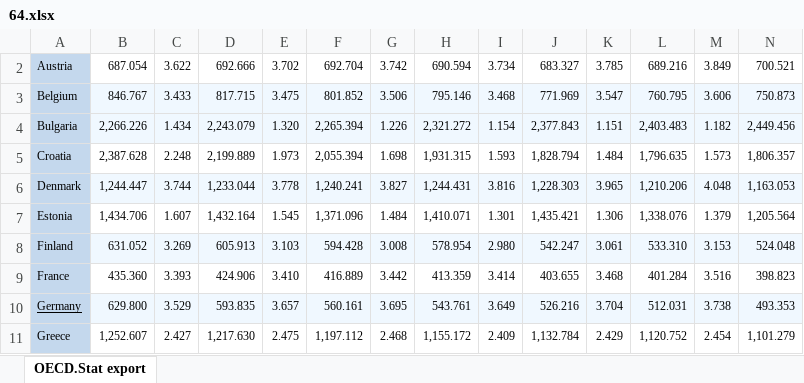
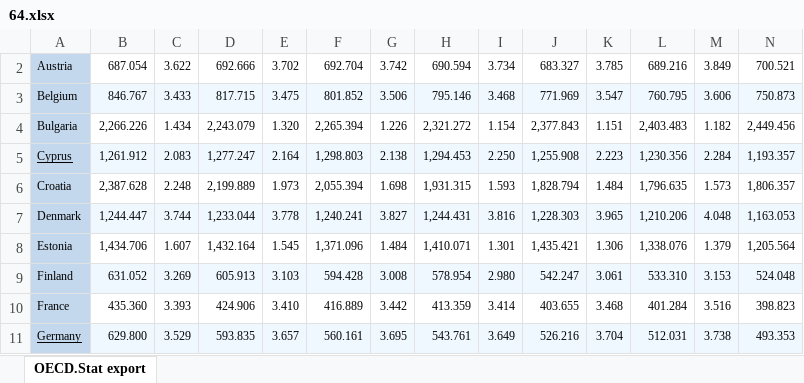
Before and after one commit to gCascone01/Analisi_Statistica_DPDFP, an Excel workbook: Datasets/European-Country/64.xlsx, sheet OECD.Stat export, drawn as a sheet; only a part is shown; the shorter side is filled out with more unchanged rows; values as stored, in another font and other column widths than the file's, no borders; rows hold the shown columns only; the diff covers the shown part only; the diff names each change by its address in the sheet, - before the commit and + after, or states it on an @@ line.

```diff
--- a/Datasets/European-Country/64.xlsx (sheet OECD.Stat export)
+++ b/Datasets/European-Country/64.xlsx (sheet OECD.Stat export)
-B4:N4 fill: #F0F8FF
+B4:N4 fill: none
+row 5: Cyprus | 1,261.912 | 2.083 | 1,277.247 | 2.164 | 1,298.803 | 2.138 | 1,294.453 | 2.250 | 1,255.908 | 2.223 | 1,230.356 | 2.284 | 1,193.357
```
Also changed, not shown: cell formats elsewhere in this sheet, Datasets/European-Country/15-64.xlsx, Datasets/European-Country/Complete_Dataset.xlsx, 2 other files.
